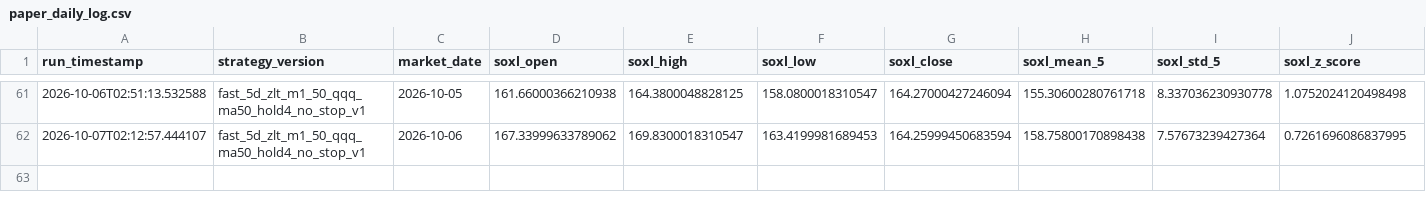
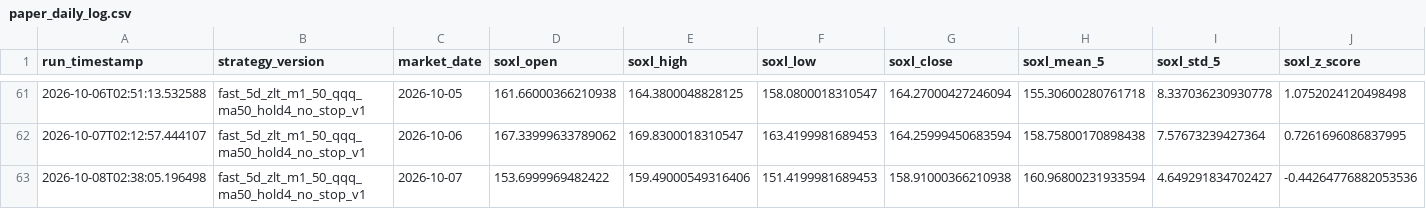
Before and after one commit to shoexue/soxl-bot, a CSV file: data/paper/paper_daily_log.csv, drawn as a sheet; only a part is shown, gaps mark what is left out; rows hold the shown columns only; the diff names each change by its address in the sheet, - before the commit and + after, or states it on an @@ line.

```diff
--- a/data/paper/paper_daily_log.csv
+++ b/data/paper/paper_daily_log.csv
+row 63: 2026-10-08T02:38:05.196498 | fast_5d_zlt_m1_50_qqq_ma50_hold4_no_stop_v1 | 2026-10-07 | 153.6999969482422 | 159.49000549316406 | 151.4199981689453 | 158.91000366210938 | 160.96800231933594 | 4.649291834702427 | -0.44264776882053536
```
Also changed, not shown: 1 other file.
